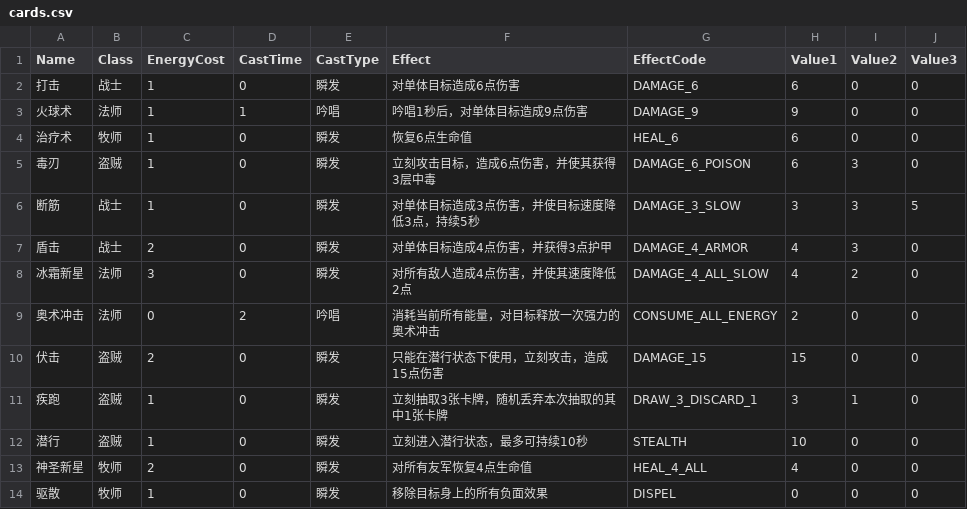
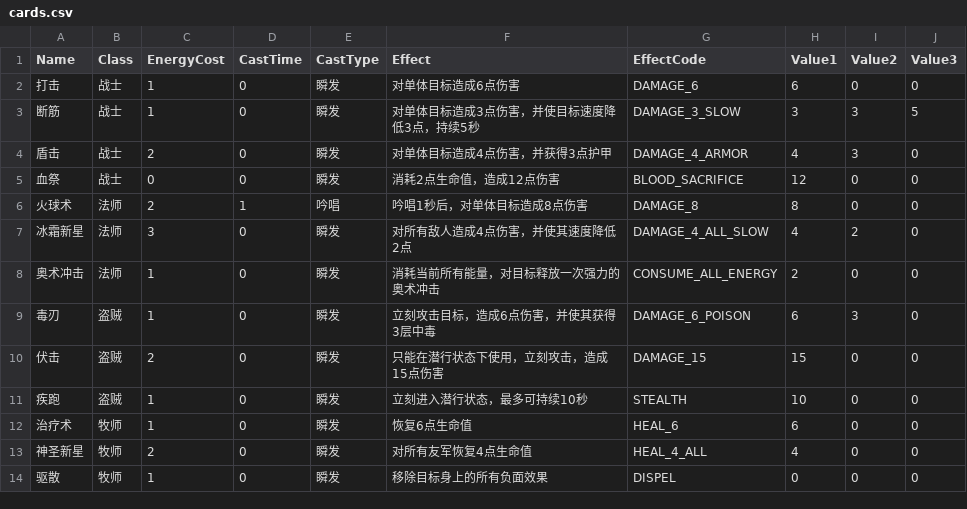
Before and after one commit to ye1maozi/cardsJS, a CSV file: cfg/cards.csv, drawn as a sheet.

```diff
--- a/cfg/cards.csv
+++ b/cfg/cards.csv
@@ -2,12 +2,12 @@ Name,Class,EnergyCost,CastTime,CastType,Effect,EffectCode,Value1,Value2,Value3
 打击,战士,1,0,瞬发,对单体目标造成6点伤害,DAMAGE_6,6,0,0
-火球术,法师,1,1,吟唱,吟唱1秒后，对单体目标造成9点伤害,DAMAGE_9,9,0,0
-治疗术,牧师,1,0,瞬发,恢复6点生命值,HEAL_6,6,0,0
-毒刃,盗贼,1,0,瞬发,立刻攻击目标，造成6点伤害，并使其获得3层中毒,DAMAGE_6_POISON,6,3,0
 断筋,战士,1,0,瞬发,对单体目标造成3点伤害，并使目标速度降低3点，持续5秒,DAMAGE_3_SLOW,3,3,5
 盾击,战士,2,0,瞬发,对单体目标造成4点伤害，并获得3点护甲,DAMAGE_4_ARMOR,4,3,0
+血祭,战士,0,0,瞬发,消耗2点生命值，造成12点伤害,BLOOD_SACRIFICE,12,0,0
+火球术,法师,2,1,吟唱,吟唱1秒后，对单体目标造成8点伤害,DAMAGE_8,8,0,0
 冰霜新星,法师,3,0,瞬发,对所有敌人造成4点伤害，并使其速度降低2点,DAMAGE_4_ALL_SLOW,4,2,0
-奥术冲击,法师,0,2,吟唱,消耗当前所有能量，对目标释放一次强力的奥术冲击,CONSUME_ALL_ENERGY,2,0,0
+奥术冲击,法师,1,0,瞬发,消耗当前所有能量，对目标释放一次强力的奥术冲击,CONSUME_ALL_ENERGY,2,0,0
+毒刃,盗贼,1,0,瞬发,立刻攻击目标，造成6点伤害，并使其获得3层中毒,DAMAGE_6_POISON,6,3,0
 伏击,盗贼,2,0,瞬发,只能在潜行状态下使用，立刻攻击，造成15点伤害,DAMAGE_15,15,0,0
-疾跑,盗贼,1,0,瞬发,立刻抽取3张卡牌，随机丢弃本次抽取的其中1张卡牌,DRAW_3_DISCARD_1,3,1,0
-潜行,盗贼,1,0,瞬发,立刻进入潜行状态，最多可持续10秒,STEALTH,10,0,0
+疾跑,盗贼,1,0,瞬发,立刻进入潜行状态，最多可持续10秒,STEALTH,10,0,0
+治疗术,牧师,1,0,瞬发,恢复6点生命值,HEAL_6,6,0,0
 神圣新星,牧师,2,0,瞬发,对所有友军恢复4点生命值,HEAL_4_ALL,4,0,0
```
Also changed, not shown: 19 other files.
